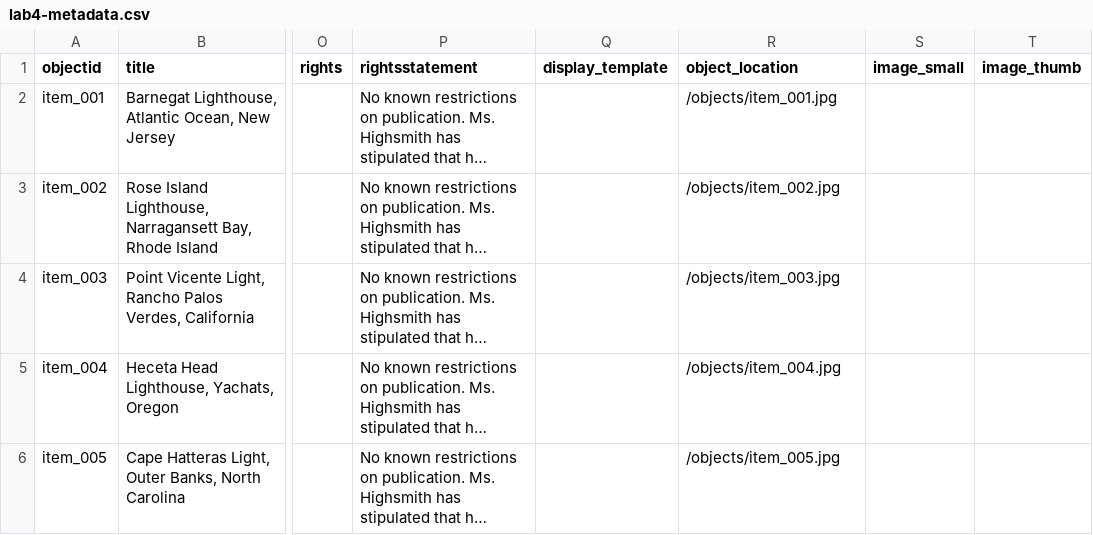
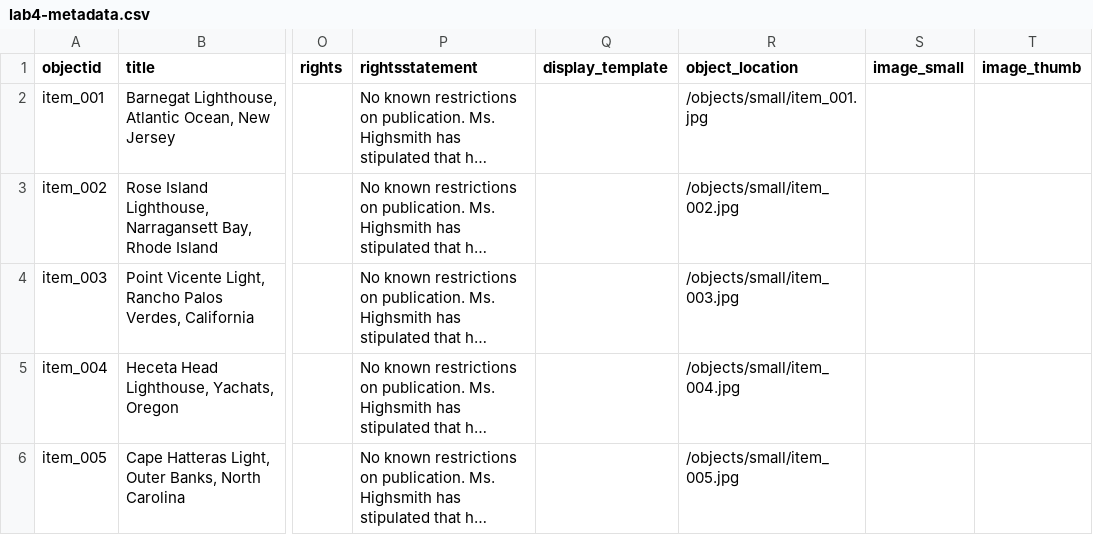
Before and after one commit to katieclementi/si676-course-project, a CSV file: _data/lab4-metadata.csv, drawn as a sheet; only a part is shown, gaps mark what is left out; long unchanged cells end in …; the diff names each change by its address in the sheet, - before the commit and + after, or states it on an @@ line.

Commit message:
Update lab4-metadata.csv

```diff
--- a/_data/lab4-metadata.csv
+++ b/_data/lab4-metadata.csv
-R2 (object_location): /objects/item_001.jpg
+R2 (object_location): /objects/small/item_001.jpg
-R3 (object_location): /objects/item_002.jpg
+R3 (object_location): /objects/small/item_002.jpg
-R4 (object_location): /objects/item_003.jpg
+R4 (object_location): /objects/small/item_003.jpg
-R5 (object_location): /objects/item_004.jpg
+R5 (object_location): /objects/small/item_004.jpg
-R6 (object_location): /objects/item_005.jpg
+R6 (object_location): /objects/small/item_005.jpg
```
